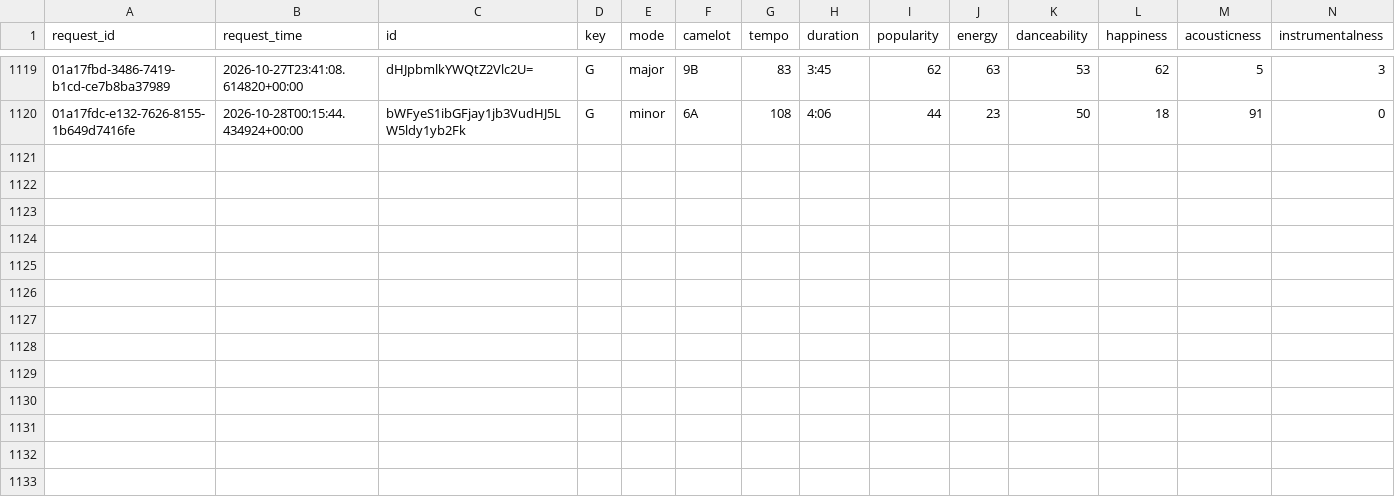
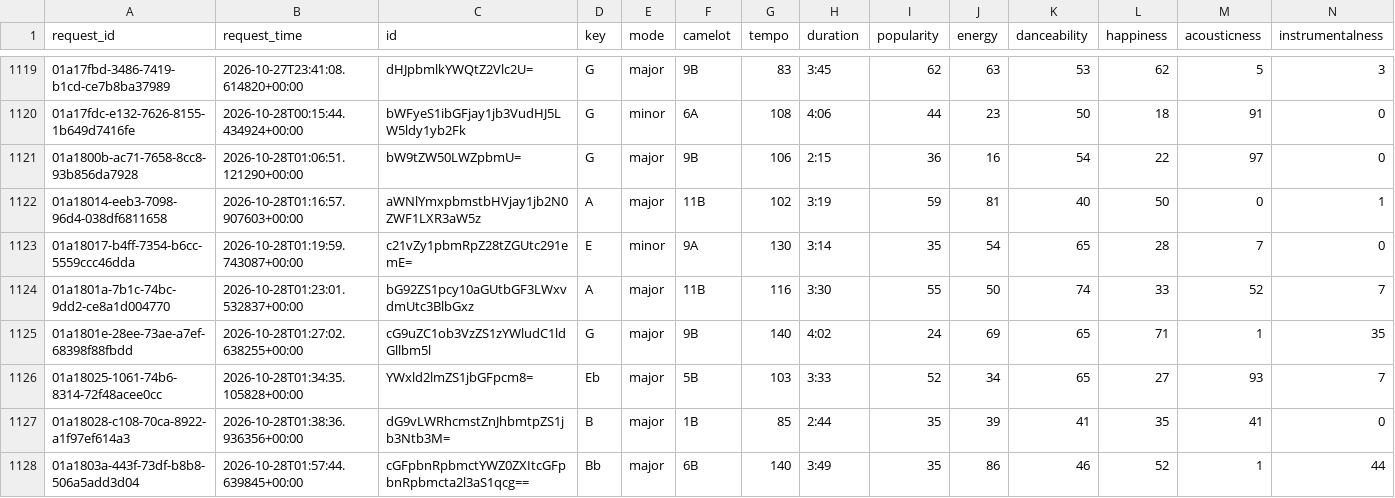
Before and after one commit to jdmremi/kcpr, a CSV file: track_analysis.csv, drawn as a sheet; only a part is shown, gaps mark what is left out; rows hold the shown columns only; the diff names each change by its address in the sheet, - before the commit and + after, or states it on an @@ line.

```diff
--- a/track_analysis.csv
+++ b/track_analysis.csv
+row 1121: 01a1800b-ac71-7658-8cc8-93b856da7928 | 2026-10-28T01:06:51.121290+00:00 | bW9tZW50LWZpbmU= | G | major | 9B | 106 | 2:15 | 36 | 16 | 54 | 22 | 97 | 0
+row 1122: 01a18014-eeb3-7098-96d4-038df6811658 | 2026-10-28T01:16:57.907603+00:00 | aWNlYmxpbmstbHVjay1jb2N0ZWF1LXR3aW5z | A | major | 11B | 102 | 3:19 | 59 | 81 | 40 | 50 | 0 | 1
+row 1123: 01a18017-b4ff-7354-b6cc-5559ccc46dda | 2026-10-28T01:19:59.743087+00:00 | c21vZy1pbmRpZ28tZGUtc291emE= | E | minor | 9A | 130 | 3:14 | 35 | 54 | 65 | 28 | 7 | 0
+row 1124: 01a1801a-7b1c-74bc-9dd2-ce8a1d004770 | 2026-10-28T01:23:01.532837+00:00 | bG92ZS1pcy10aGUtbGF3LWxvdmUtc3BlbGxz | A | major | 11B | 116 | 3:30 | 55 | 50 | 74 | 33 | 52 | 7
+row 1125: 01a1801e-28ee-73ae-a7ef-68398f88fbdd | 2026-10-28T01:27:02.638255+00:00 | cG9uZC1ob3VzZS1zYWludC1ldGllbm5l | G | major | 9B | 140 | 4:02 | 24 | 69 | 65 | 71 | 1 | 35
+row 1126: 01a18025-1061-74b6-8314-72f48acee0cc | 2026-10-28T01:34:35.105828+00:00 | YWxld2lmZS1jbGFpcm8= | Eb | major | 5B | 103 | 3:33 | 52 | 34 | 65 | 27 | 93 | 7
+row 1127: 01a18028-c108-70ca-8922-a1f97ef614a3 | 2026-10-28T01:38:36.936356+00:00 | dG9vLWRhcmstZnJhbmtpZS1jb3Ntb3M= | B | major | 1B | 85 | 2:44 | 35 | 39 | 41 | 35 | 41 | 0
+row 1128: 01a1803a-443f-73df-b8b8-506a5add3d04 | 2026-10-28T01:57:44.639845+00:00 | cGFpbnRpbmctYWZ0ZXItcGFpbnRpbmcta2l3aS1qcg== | Bb | major | 6B | 140 | 3:49 | 35 | 86 | 46 | 52 | 1 | 44
```
Also changed, not shown: now_playing.csv, 2 other files.
